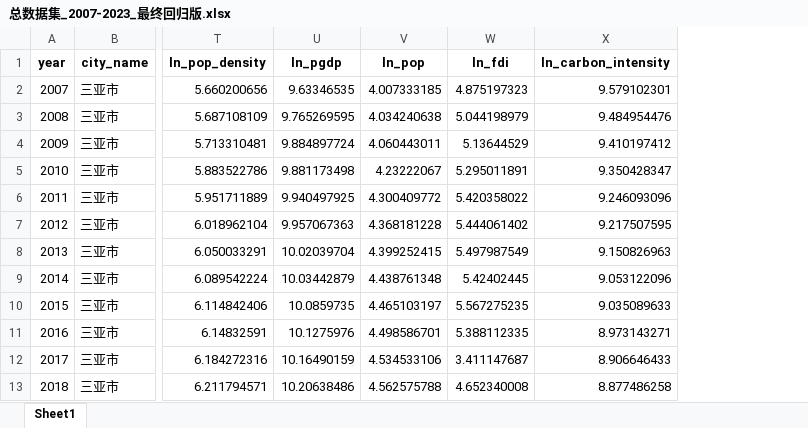
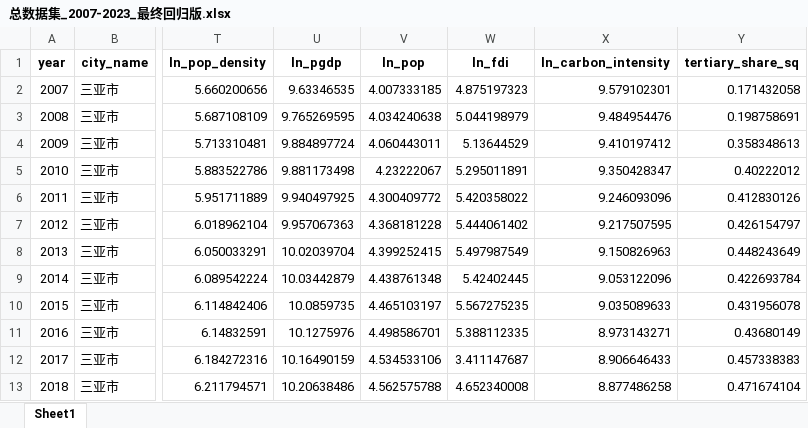
Before and after one commit to biechouwo-coder/G-P, an Excel workbook: 总数据集_2007-2023_最终回归版.xlsx, sheet Sheet1, drawn as a sheet; only a part is shown, gaps mark what is left out; values as stored, in another font and other column widths than the file's, no borders; the diff names each change by its address in the sheet, - before the commit and + after, or states it on an @@ line.

```diff
--- a/总数据集_2007-2023_最终回归版.xlsx (sheet Sheet1)
+++ b/总数据集_2007-2023_最终回归版.xlsx (sheet Sheet1)
+column Y (tertiary_share_sq), rows 2-13: 0.171432058 | 0.198758691 | 0.358348613 | 0.40222012 | 0.412830126 | 0.426154797 | 0.448243649 | 0.422693784 | 0.431956078 | 0.43680149 | 0.457338383 | 0.471674104
```
Also changed, not shown: 倾向得分匹配_匹配后数据集.xlsx, 倾向得分匹配_平衡性检验.xlsx, 5 other files.
